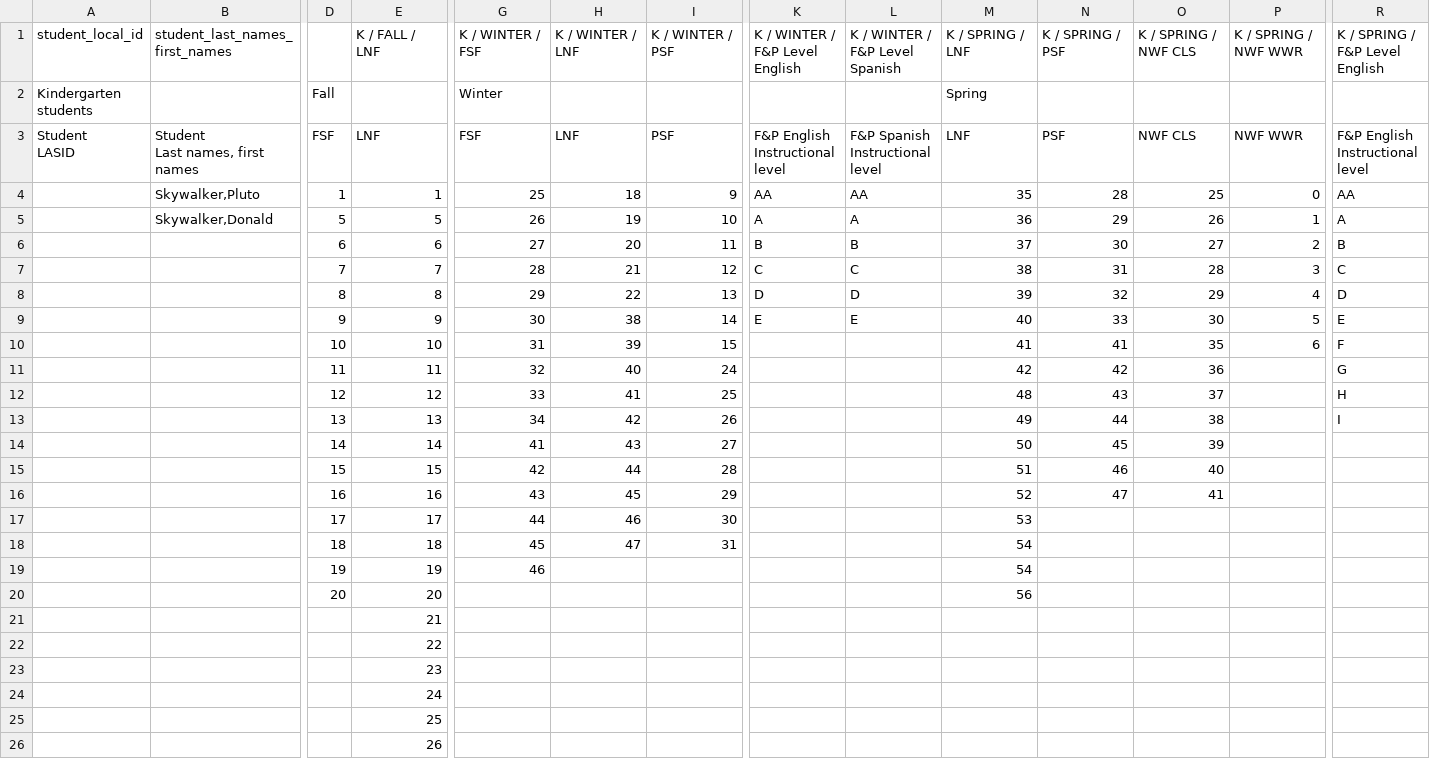
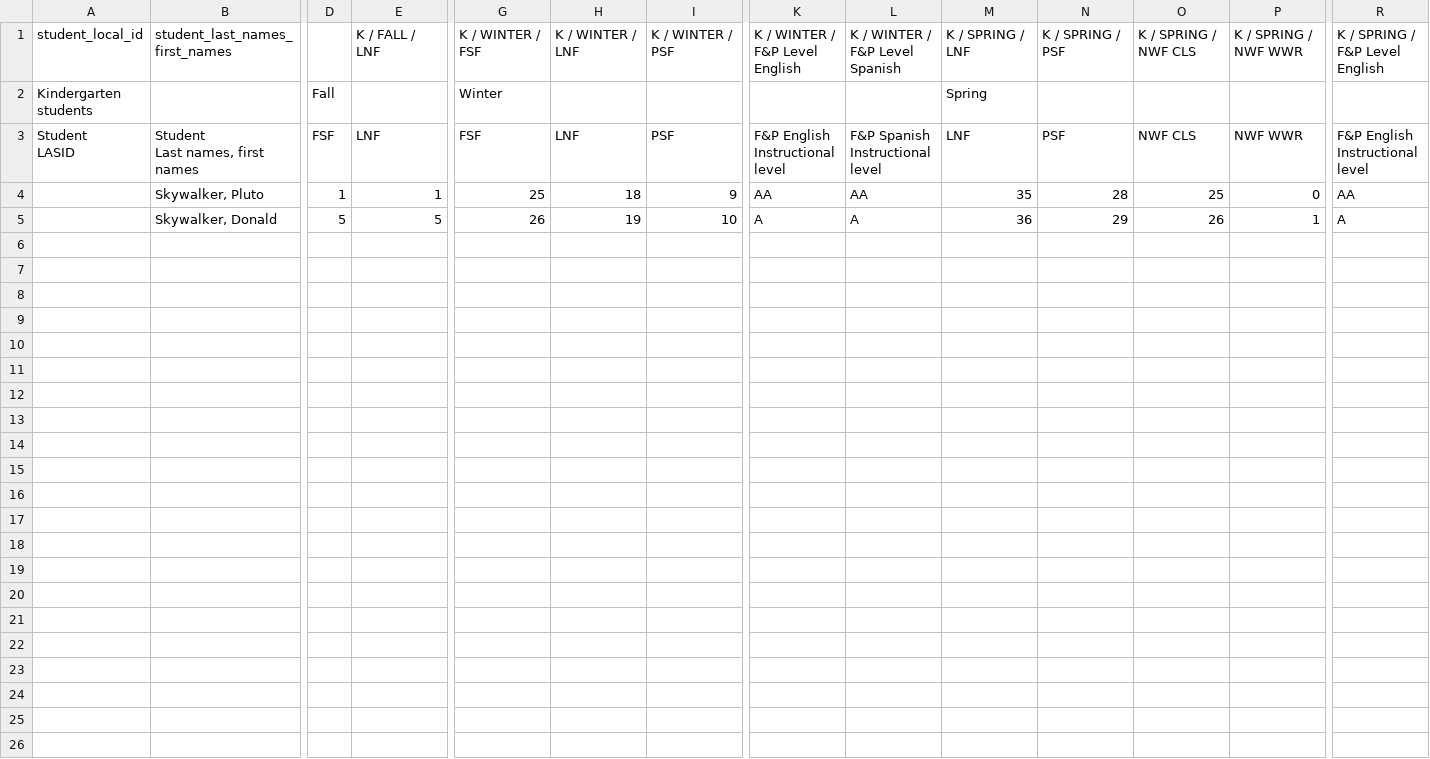
Before and after one commit to studentinsights/studentinsights, a CSV file: spec/importers/reading/reading_processor.csv, drawn as a sheet; only a part is shown, gaps mark what is left out; rows hold the shown columns only; the diff names each change by its address in the sheet, - before the commit and + after, or states it on an @@ line.

```diff
--- a/spec/importers/reading/reading_processor.csv
+++ b/spec/importers/reading/reading_processor.csv
-B4: Skywalker,Pluto
+B4: Skywalker, Pluto
-B5: Skywalker,Donald
+B5: Skywalker, Donald
-row 6:  |  | 6 | 6 | 27 | 20 | 11 | B | B | 37 | 30 | 27 | 2 | B
-row 7:  |  | 7 | 7 | 28 | 21 | 12 | C | C | 38 | 31 | 28 | 3 | C
-row 8:  |  | 8 | 8 | 29 | 22 | 13 | D | D | 39 | 32 | 29 | 4 | D
-row 9:  |  | 9 | 9 | 30 | 38 | 14 | E | E | 40 | 33 | 30 | 5 | E
-row 10:  |  | 10 | 10 | 31 | 39 | 15 |  |  | 41 | 41 | 35 | 6 | F
-row 11:  |  | 11 | 11 | 32 | 40 | 24 |  |  | 42 | 42 | 36 |  | G
-row 12:  |  | 12 | 12 | 33 | 41 | 25 |  |  | 48 | 43 | 37 |  | H
-row 13:  |  | 13 | 13 | 34 | 42 | 26 |  |  | 49 | 44 | 38 |  | I
-row 14:  |  | 14 | 14 | 41 | 43 | 27 |  |  | 50 | 45 | 39
-row 15:  |  | 15 | 15 | 42 | 44 | 28 |  |  | 51 | 46 | 40
-row 16:  |  | 16 | 16 | 43 | 45 | 29 |  |  | 52 | 47 | 41
-row 17:  |  | 17 | 17 | 44 | 46 | 30 |  |  | 53
-row 18:  |  | 18 | 18 | 45 | 47 | 31 |  |  | 54
-row 19:  |  | 19 | 19 | 46 |  |  |  |  | 54
-row 20:  |  | 20 | 20 |  |  |  |  |  | 56
-row 21:  |  |  | 21
-row 22:  |  |  | 22
-row 23:  |  |  | 23
-row 24:  |  |  | 24
-row 25:  |  |  | 25
-row 26:  |  |  | 26
```
Also changed, not shown: 2 other files.
